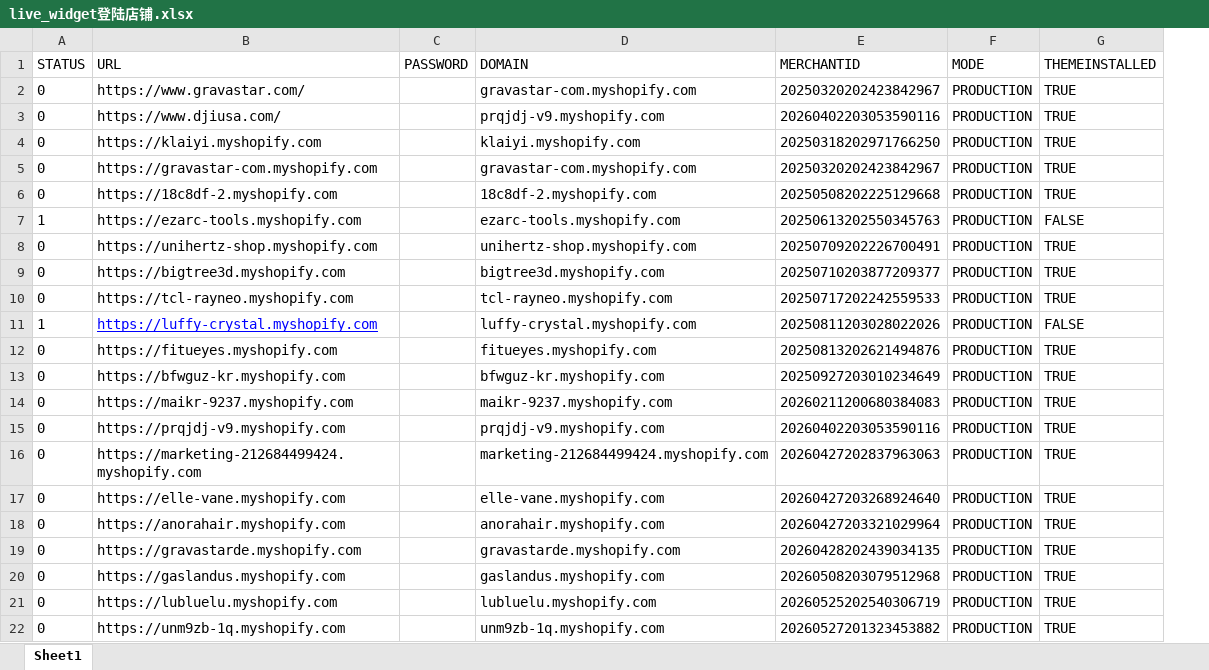
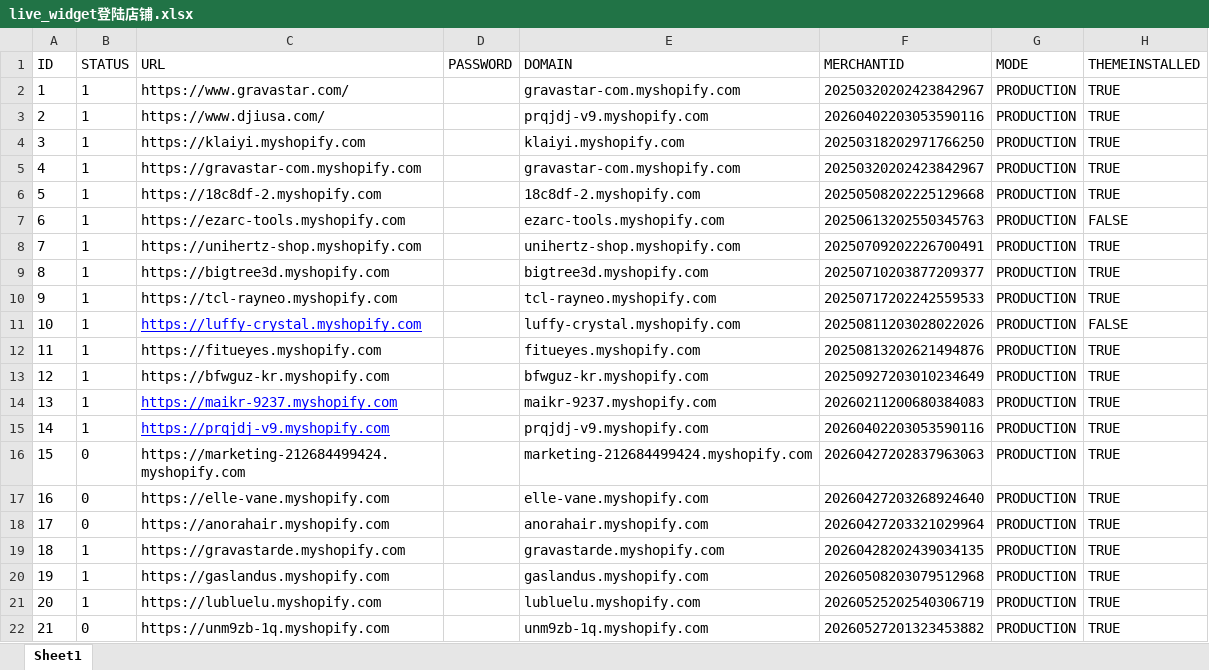
Before and after one commit to alexsong-git/live_widget, an Excel workbook: live_widget登陆店铺.xlsx, sheet Sheet1, drawn as a sheet; values as stored, in another font and other column widths than the file's, no borders; addresses are those after the commit; the diff names each change by its address in the sheet, - before the commit and + after, or states it on an @@ line.

Commit message:
123

```diff
--- a/live_widget登陆店铺.xlsx (sheet Sheet1)
+++ b/live_widget登陆店铺.xlsx (sheet Sheet1)
+column A (ID), rows 2-22: 1 | 2 | 3 | 4 | 5 | 6 | 7 | 8 | 9 | 10 | 11 | 12 | 13 | 14 | 15 | 16 | 17 | 18 | 19 | 20 | 21
-B2:B6 (STATUS): 0
+B2:B6 (STATUS): 1
-B8:B10 (STATUS): 0
+B8:B10 (STATUS): 1
-B12:B15 (STATUS): 0
+B12:B15 (STATUS): 1
@@ C14:C15 underline: off → on, text colour: black → #0000FF @@
-B19:B21 (STATUS): 0
+B19:B21 (STATUS): 1
```
